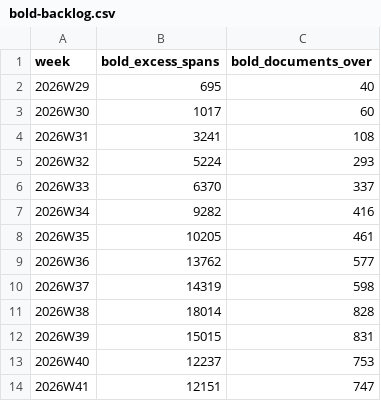
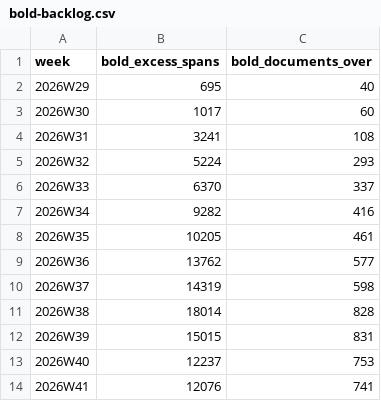
Before and after one commit to crickertech/cricker-os, a CSV file: notes/project-metrics/bold-backlog.csv, drawn as a sheet.

```diff
--- a/notes/project-metrics/bold-backlog.csv
+++ b/notes/project-metrics/bold-backlog.csv
@@ -13,2 +13,2 @@ week,bold_excess_spans,bold_documents_over
 2026W40,12237,753
-2026W41,12151,747
+2026W41,12076,741
```
Also changed, not shown: notes/project-metrics/bugs.csv, notes/project-metrics/coverage.csv, 35 other files.
